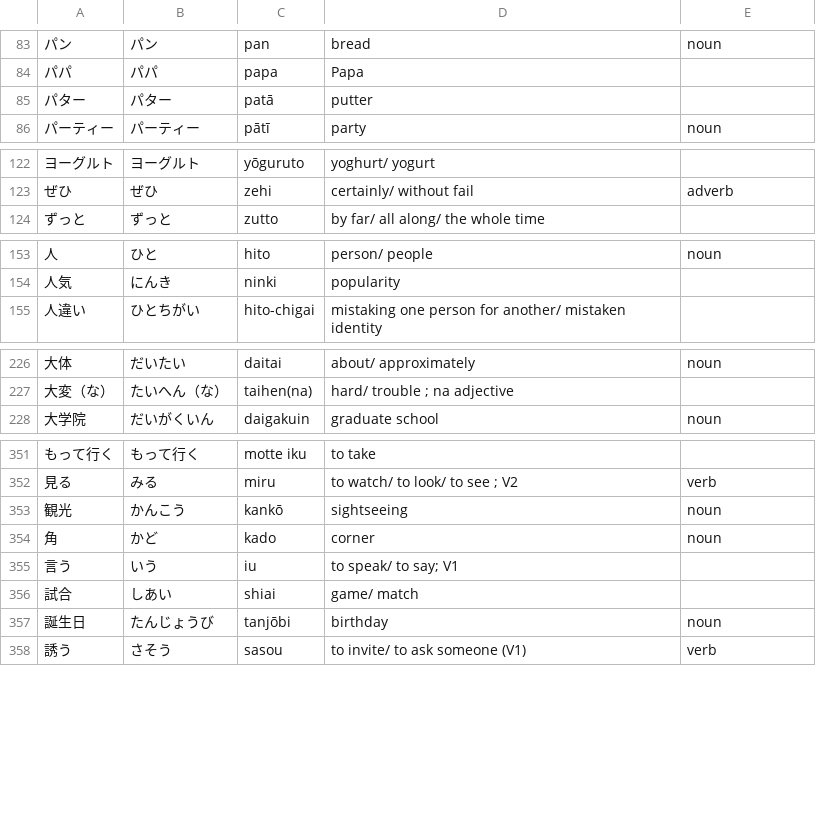
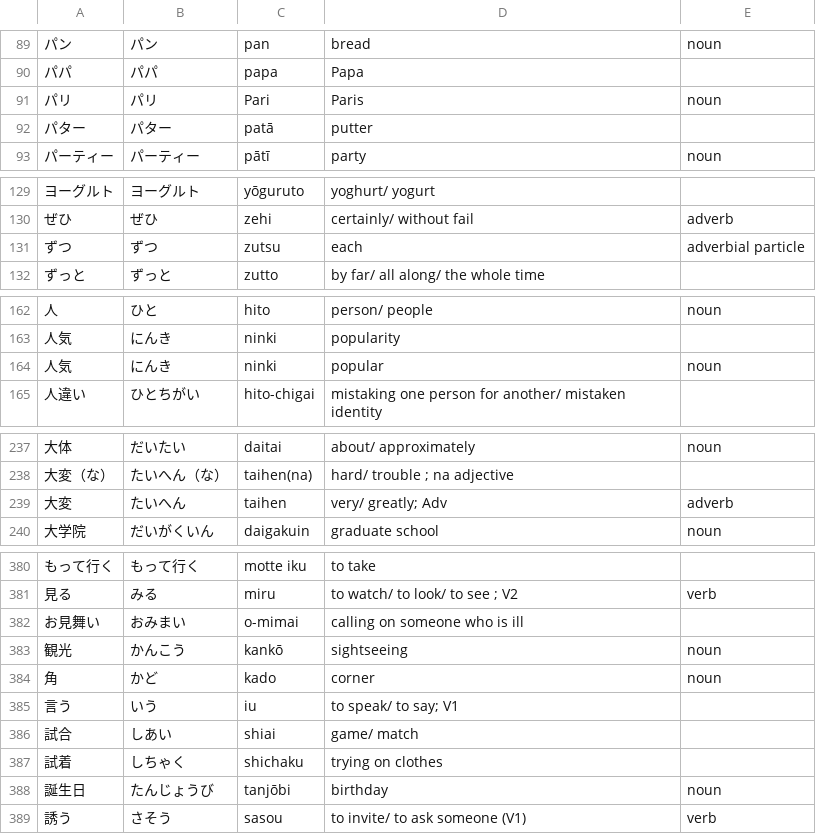
Before and after one commit to michaelszymczak/japanese, a CSV file: jp101/japanesepod101_mywordbank.utf8.sorted.csv, drawn as a sheet; only a part is shown, gaps mark what is left out; the diff covers the shown part only; the diff names each change by its address in the sheet, - before the commit and + after, or states it on an @@ line.

```diff
--- a/jp101/japanesepod101_mywordbank.utf8.sorted.csv
+++ b/jp101/japanesepod101_mywordbank.utf8.sorted.csv
+row 91: パリ | パリ | Pari | Paris | noun
+row 131: ずつ | ずつ | zutsu | each | adverbial particle
+row 164: 人気 | にんき | ninki | popular | noun
+row 239: 大変 | たいへん | taihen | very/ greatly; Adv | adverb
+row 382: お見舞い | おみまい | o-mimai | calling on someone who is ill
+row 387: 試着 | しちゃく | shichaku | trying on clothes
```
Also changed, not shown: 26 added rows elsewhere in this file, jp101/japanesepod101_mywordbank.csv, jp101/japanesepod101_mywordbank.utf8.csv, 1 other file.
